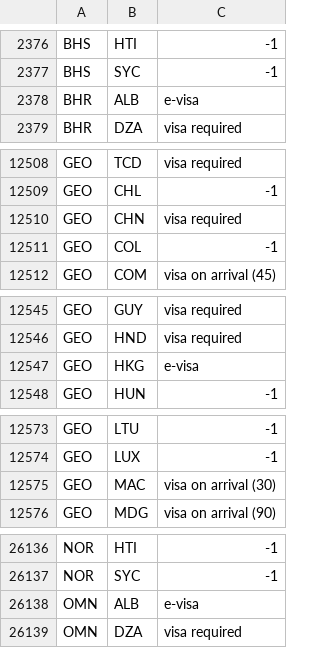
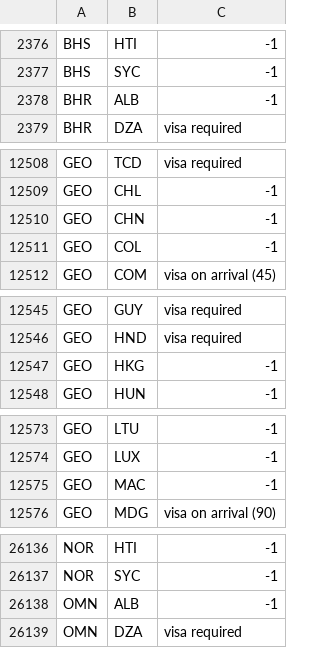
Before and after one commit to MahmoudNafiseh/passport-index-dataset, a CSV file: passport-index-tidy-iso3.csv, drawn as a sheet; only a part is shown, gaps mark what is left out; the diff covers the shown part only.

```diff
--- a/passport-index-tidy-iso3.csv
+++ b/passport-index-tidy-iso3.csv
@@ -2377,3 +2377,3 @@ BHS,HTI,-1
 BHS,SYC,-1
-BHR,ALB,e-visa
+BHR,ALB,-1
 BHR,DZA,visa required
@@ -12509,3 +12509,3 @@ GEO,TCD,visa required
 GEO,CHL,-1
-GEO,CHN,visa required
+GEO,CHN,-1
 GEO,COL,-1
@@ -12546,3 +12546,3 @@ GEO,GUY,visa required
 GEO,HND,visa required
-GEO,HKG,e-visa
+GEO,HKG,-1
 GEO,HUN,-1
@@ -12574,3 +12574,3 @@ GEO,LTU,-1
 GEO,LUX,-1
-GEO,MAC,visa on arrival (30)
+GEO,MAC,-1
 GEO,MDG,visa on arrival (90)
@@ -26137,3 +26137,3 @@ NOR,HTI,-1
 NOR,SYC,-1
-OMN,ALB,e-visa
+OMN,ALB,-1
 OMN,DZA,visa required
```
Also changed, not shown: 3 edited cells elsewhere in this file, 2 other files.
